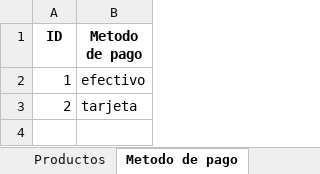
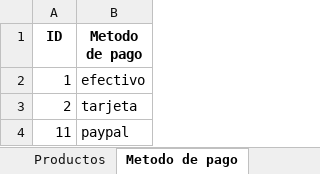
Before and after one commit to C-Sebastian-M/GLAM_MAKEUP_STORE, an Excel workbook: registros.xlsx, sheet Metodo de pago, drawn as a sheet; values as stored, in another font and other column widths than the file's, no borders; the diff names each change by its address in the sheet, - before the commit and + after, or states it on an @@ line.

```diff
--- a/registros.xlsx (sheet Metodo de pago)
+++ b/registros.xlsx (sheet Metodo de pago)
+row 4: 11 | paypal
```
Also changed, not shown: 3 other files.
